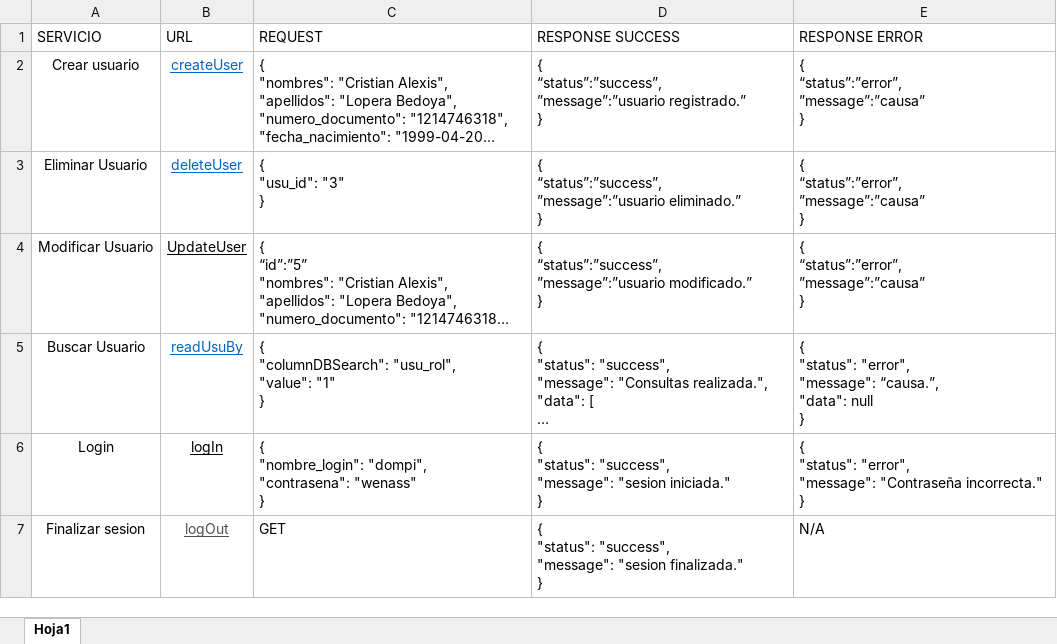
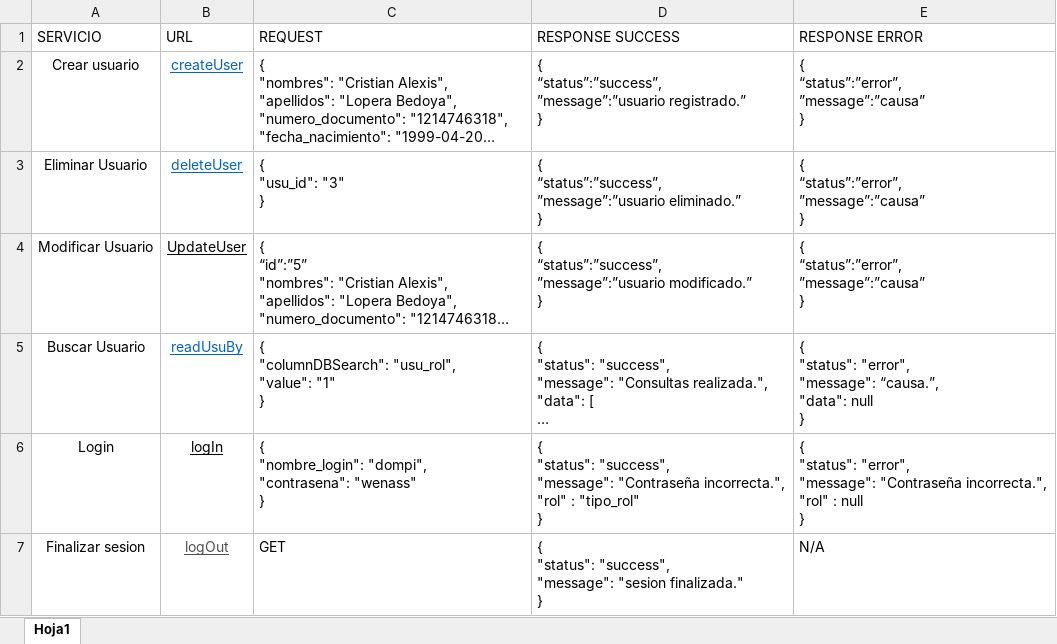
Before and after one commit to evelinFrontend/villa, an Excel workbook: Servicios Villa Campestre.xlsx, sheet Hoja1, drawn as a sheet; long unchanged cells end in …; values as stored, in another font and other column widths than the file's, no borders; table styles not drawn; ↵ is a line break in a cell; the diff names each change by its address in the sheet, - before the commit and + after, or states it on an @@ line.

```diff
--- a/Servicios Villa Campestre.xlsx (sheet Hoja1)
+++ b/Servicios Villa Campestre.xlsx (sheet Hoja1)
-D6 (RESPONSE SUCCESS): …"success", ↵ "message": "sesion iniciada." ↵ }
+D6 (RESPONSE SUCCESS): …"success", ↵ "message": "Contraseña incorrecta.", ↵ "rol" : "tipo_rol" ↵ }
-E6 (RESPONSE ERROR): …"message": "Contraseña incorrecta." ↵ }
+E6 (RESPONSE ERROR): …"message": "Contraseña incorrecta.", ↵ "rol" : null ↵ }
```
Also changed, not shown: 4 other files.
